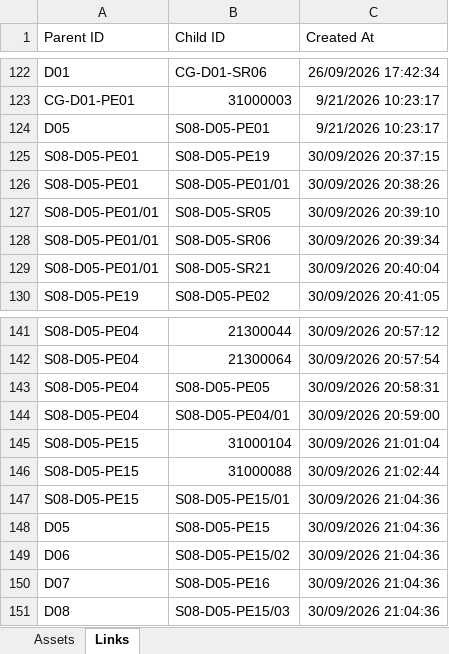
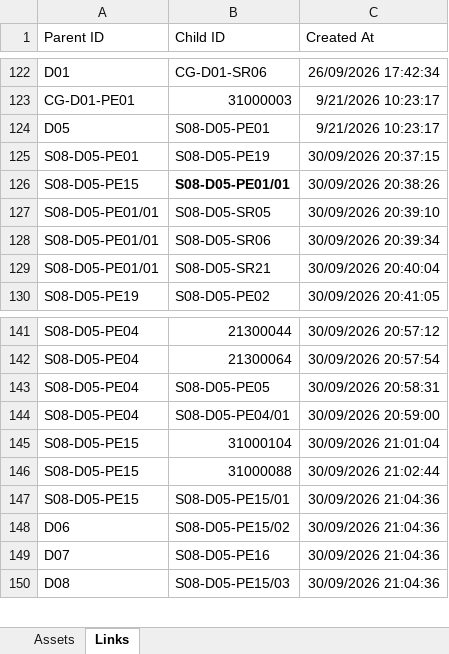
Before and after one commit to S8187875718/bgl-scada, an Excel workbook: master_data.xlsx, sheet Links, drawn as a sheet; only a part is shown, gaps mark what is left out; values as stored, in another font and other column widths than the file's, no borders; the diff names each change by its address in the sheet, - before the commit and + after, or states it on an @@ line.

Commit message:
VC UPDATE

```diff
--- a/master_data.xlsx (sheet Links)
+++ b/master_data.xlsx (sheet Links)
-A126 (Parent ID): S08-D05-PE01
+A126 (Parent ID): S08-D05-PE15
-B126 bold: off
+B126 bold: on
-row 148: D05 | S08-D05-PE15 | 30/09/2026 21:04:36
```
